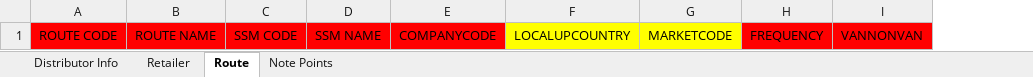
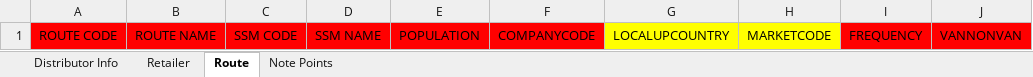
Before and after one commit to Synapse-Support5/Route, an Excel workbook: Excel/Sample.xlsx, sheet Route, drawn as a sheet; only a part is shown; values as stored, in another font and other column widths than the file's, no borders; the diff names each change by its address in the sheet, - before the commit and + after, or states it on an @@ line.

```diff
--- a/Excel/Sample.xlsx (sheet Route)
+++ b/Excel/Sample.xlsx (sheet Route)
+column E, row 1: POPULATION
```
Also changed, not shown: 9 other files.
